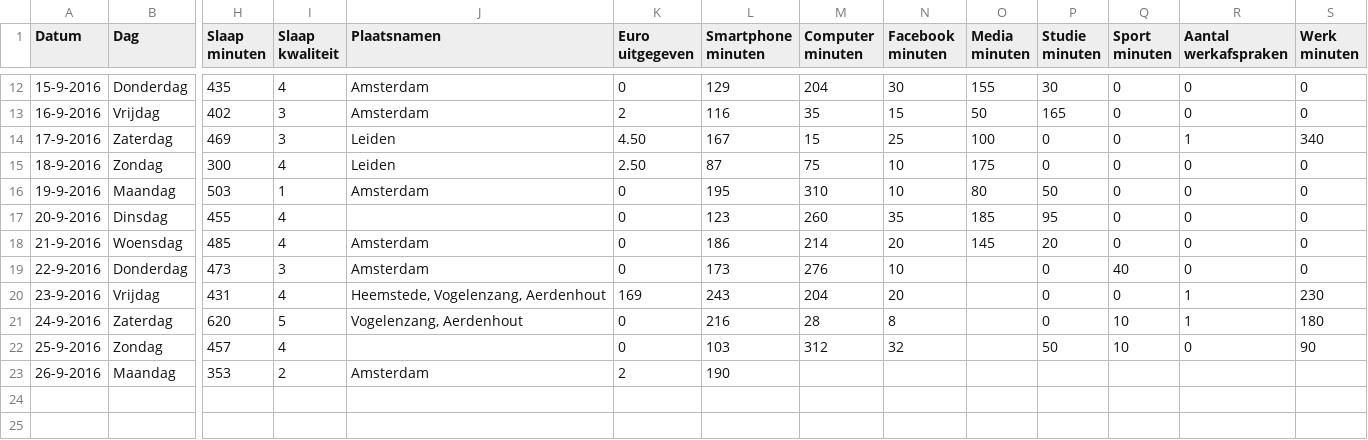
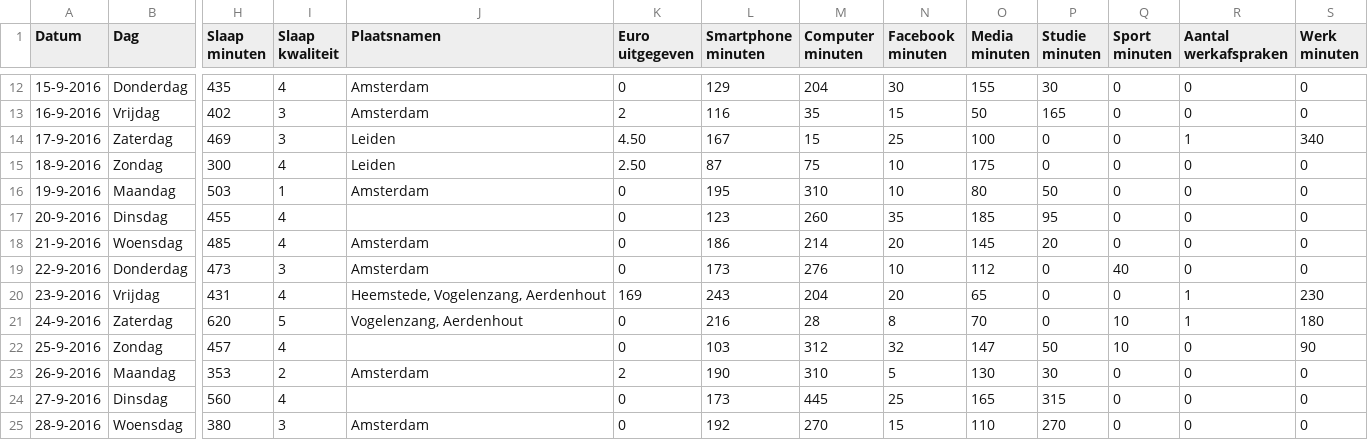
Before and after one commit to nielsdB97/Frontend-3, a TSV file: src/data/project-data.tsv, drawn as a sheet; only a part is shown, gaps mark what is left out; rows hold the shown columns only; the diff names each change by its address in the sheet, - before the commit and + after, or states it on an @@ line.

Commit message:
Updated data

```diff
--- a/src/data/project-data.tsv
+++ b/src/data/project-data.tsv
-O19 (Media minuten): (empty)
+O19 (Media minuten): 112
-O20 (Media minuten): (empty)
+O20 (Media minuten): 65
-O21 (Media minuten): (empty)
+O21 (Media minuten): 70
-O22 (Media minuten): (empty)
+O22 (Media minuten): 147
-M23 (Computer minuten): (empty)
+M23 (Computer minuten): 310
-N23 (Facebook minuten): (empty)
+N23 (Facebook minuten): 5
-O23 (Media minuten): (empty)
+O23 (Media minuten): 130
-P23 (Studie minuten): (empty)
+P23 (Studie minuten): 30
-Q23 (Sport minuten): (empty)
+Q23 (Sport minuten): 0
-R23 (Aantal werkafspraken): (empty)
+R23 (Aantal werkafspraken): 0
-S23 (Werk minuten): (empty)
+S23 (Werk minuten): 0
+row 24: 27-9-2016 | Dinsdag | 560 | 4 |  | 0 | 173 | 445 | 25 | 165 | 315 | 0 | 0 | 0
+row 25: 28-9-2016 | Woensdag | 380 | 3 | Amsterdam | 0 | 192 | 270 | 15 | 110 | 270 | 0 | 0 | 0
```
